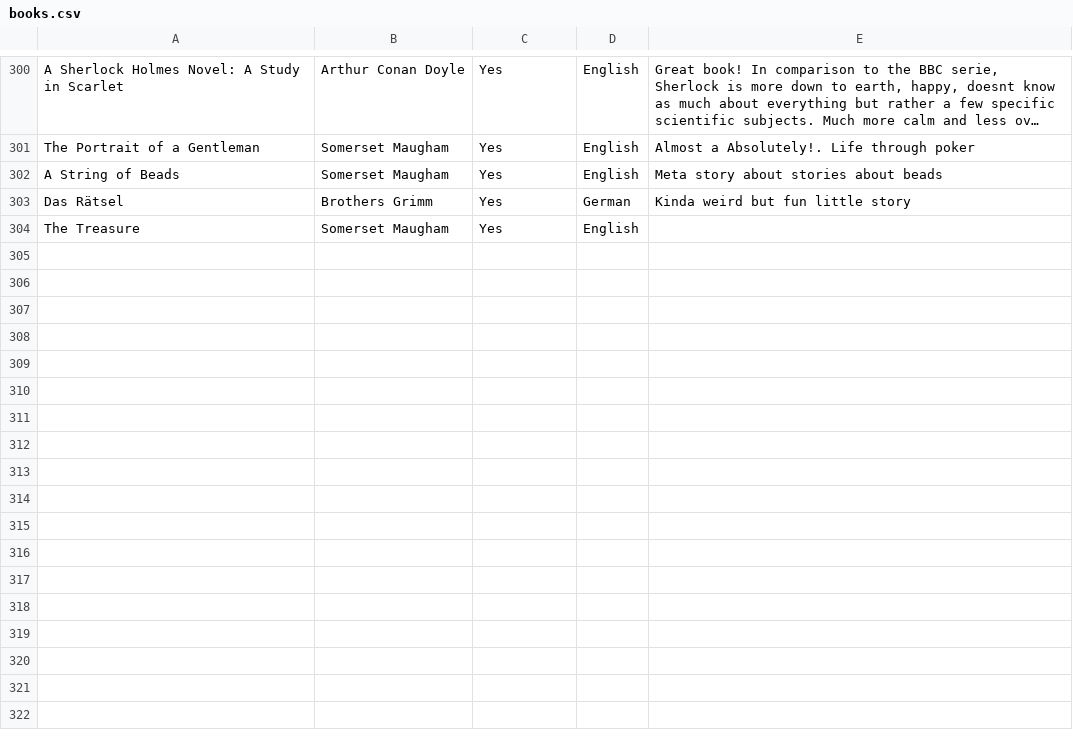
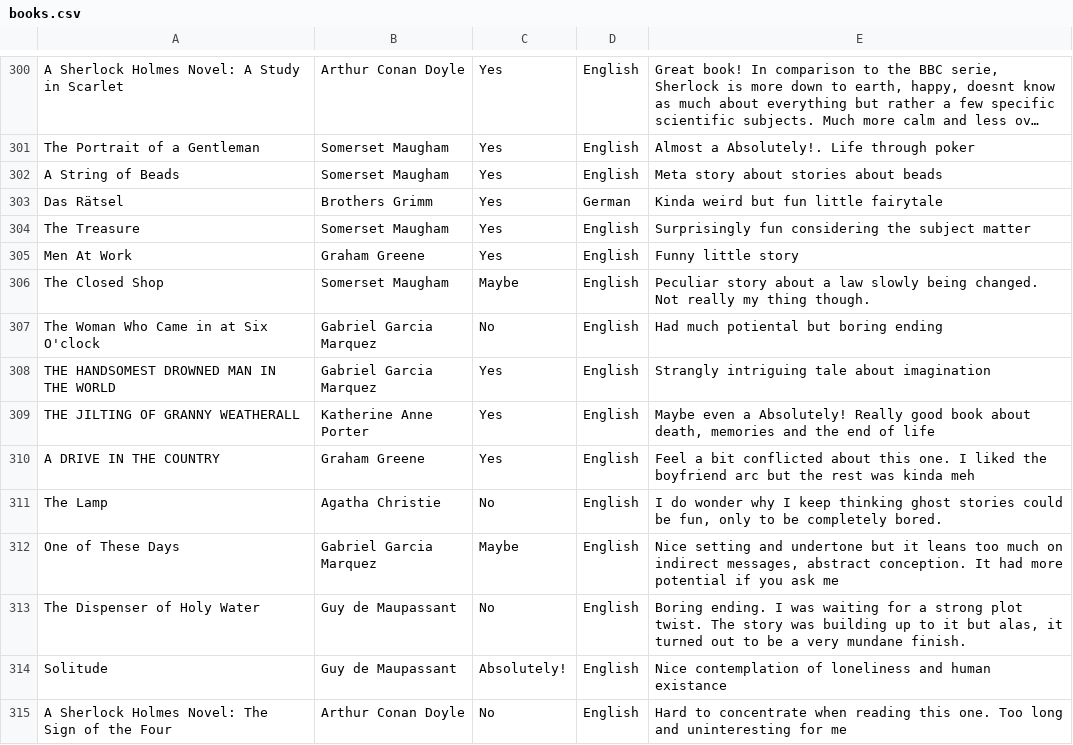
Before and after one commit to Sjaakbob/books-repo, a CSV file: books.csv, drawn as a sheet; only a part is shown, gaps mark what is left out; long unchanged cells end in ….

Commit message:
books1

```diff
--- a/books.csv
+++ b/books.csv
@@ -303,3 +303,14 @@ The Portrait of a Gentleman,Somerset Maugham,Yes,English,Almost a Absolutely!. L
 A String of Beads,Somerset Maugham,Yes,English,Meta story about stories about beads
-Das Rätsel,Brothers Grimm,Yes,German,Kinda weird but fun little story
-The Treasure,Somerset Maugham,Yes,English,
+Das Rätsel,Brothers Grimm,Yes,German,Kinda weird but fun little fairytale
+The Treasure,Somerset Maugham,Yes,English,Surprisingly fun considering the subject matter
+Men At Work,Graham Greene,Yes,English,Funny little story
+The Closed Shop,Somerset Maugham,Maybe,English,Peculiar story about a law slowly being changed. Not really my thing though.
+The Woman Who Came in at Six O'clock,Gabriel Garcia Marquez,No,English,Had much potiental but boring ending
+THE HANDSOMEST DROWNED MAN IN THE WORLD,Gabriel Garcia Marquez,Yes,English,Strangly intriguing tale about imagination
+THE JILTING OF GRANNY WEATHERALL,Katherine Anne Porter,Yes,English,"Maybe even a Absolutely! Really good book about death, memories and the end of life"
+A DRIVE IN THE COUNTRY,Graham Greene,Yes,English,Feel a bit conflicted about this one. I liked the boyfriend arc but the rest was kinda meh
+The Lamp,Agatha Christie,No,English,"I do wonder why I keep thinking ghost stories could be fun, only to be completely bored. "
+One of These Days,Gabriel Garcia Marquez,Maybe,English,"Nice setting and undertone but it leans too much on indirect messages, abstract conception. It had more potential if you ask me"
+The Dispenser of Holy Water,Guy de Maupassant,No,English,"Boring ending. I was waiting for a strong plot twist. The story was building up to it but alas, it turned out to be a very mundane finish.  "
+Solitude,Guy de Maupassant,Absolutely!,English,Nice contemplation of loneliness and human existance
+A Sherlock Holmes Novel: The Sign of the Four,Arthur Conan Doyle,No,English,Hard to concentrate when reading this one. Too long and uninteresting for me
```
